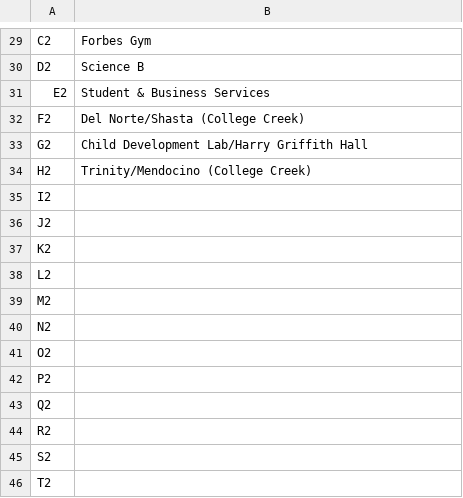
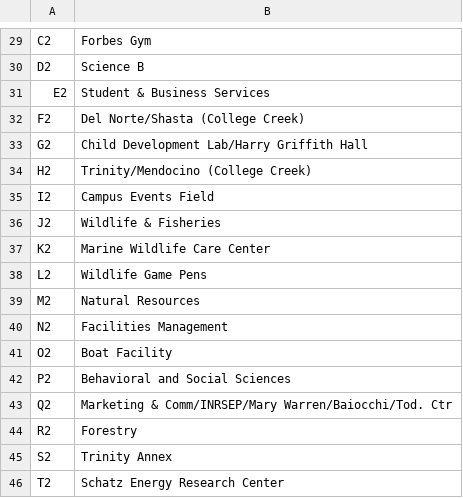
Before and after one commit to abchilders/algorithms, a CSV file: programming assignments/pa2/pa2/lecture/node_names.csv (was programming assignments/pa2/pa2/lecture/node_names_INCOMPLETE.csv), drawn as a sheet; only a part is shown, gaps mark what is left out.

Commit message:
Fnished node_names.csv.

```diff
--- a/programming assignments/pa2/pa2/lecture/node_names_INCOMPLETE.csv
+++ b/programming assignments/pa2/pa2/lecture/node_names.csv
@@ -34,13 +34,13 @@ G2,Child Development Lab/Harry Griffith Hall
 H2,Trinity/Mendocino (College Creek)
-I2,
-J2,
-K2,
-L2,
-M2,
-N2,
-O2,
-P2,
-Q2,
-R2,
-S2,
-T2,
+I2,Campus Events Field
+J2,Wildlife & Fisheries
+K2,Marine Wildlife Care Center
+L2,Wildlife Game Pens
+M2,Natural Resources
+N2,Facilities Management
+O2,Boat Facility
+P2,Behavioral and Social Sciences
+Q2,Marketing & Comm/INRSEP/Mary Warren/Baiocchi/Tod. Ctr
+R2,Forestry
+S2,Trinity Annex
+T2,Schatz Energy Research Center
```
Also changed, not shown: 3 other files.
